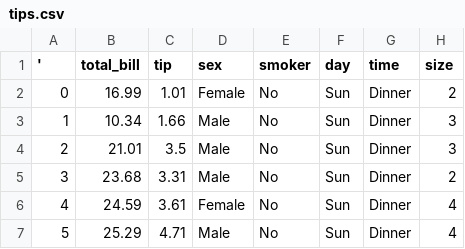
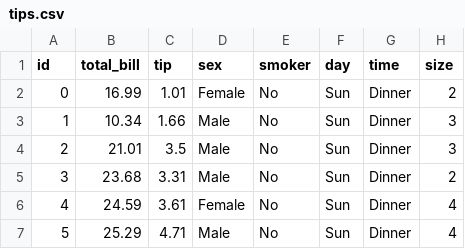
Before and after one commit to RusAbk/sca_datasets, a CSV file: tips.csv, drawn as a sheet; only a part is shown.

Commit message:
updated

```diff
--- a/tips.csv
+++ b/tips.csv
@@ -1,2 +1,2 @@
-',total_bill,tip,sex,smoker,day,time,size
+id,total_bill,tip,sex,smoker,day,time,size
 0,16.99,1.01,Female,No,Sun,Dinner,2
```
